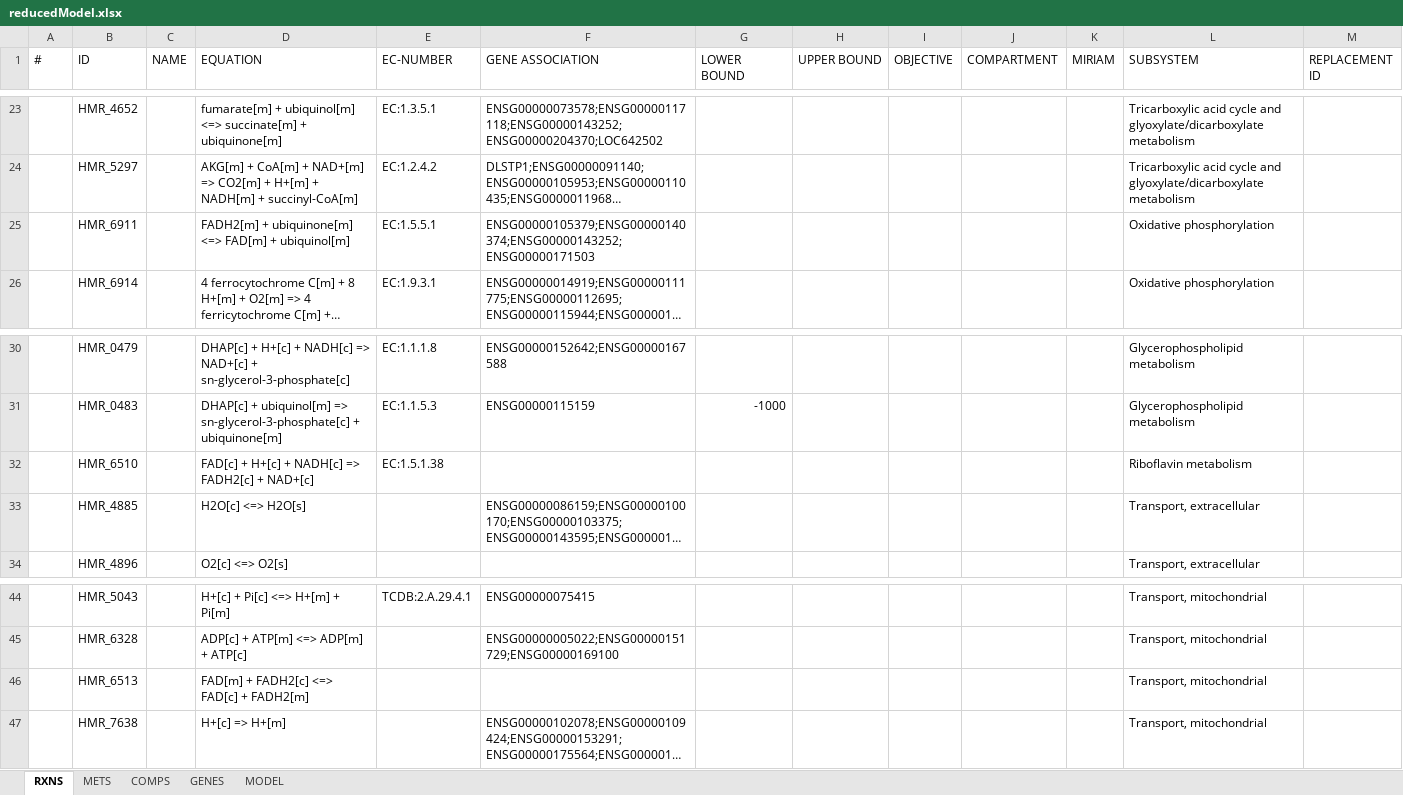
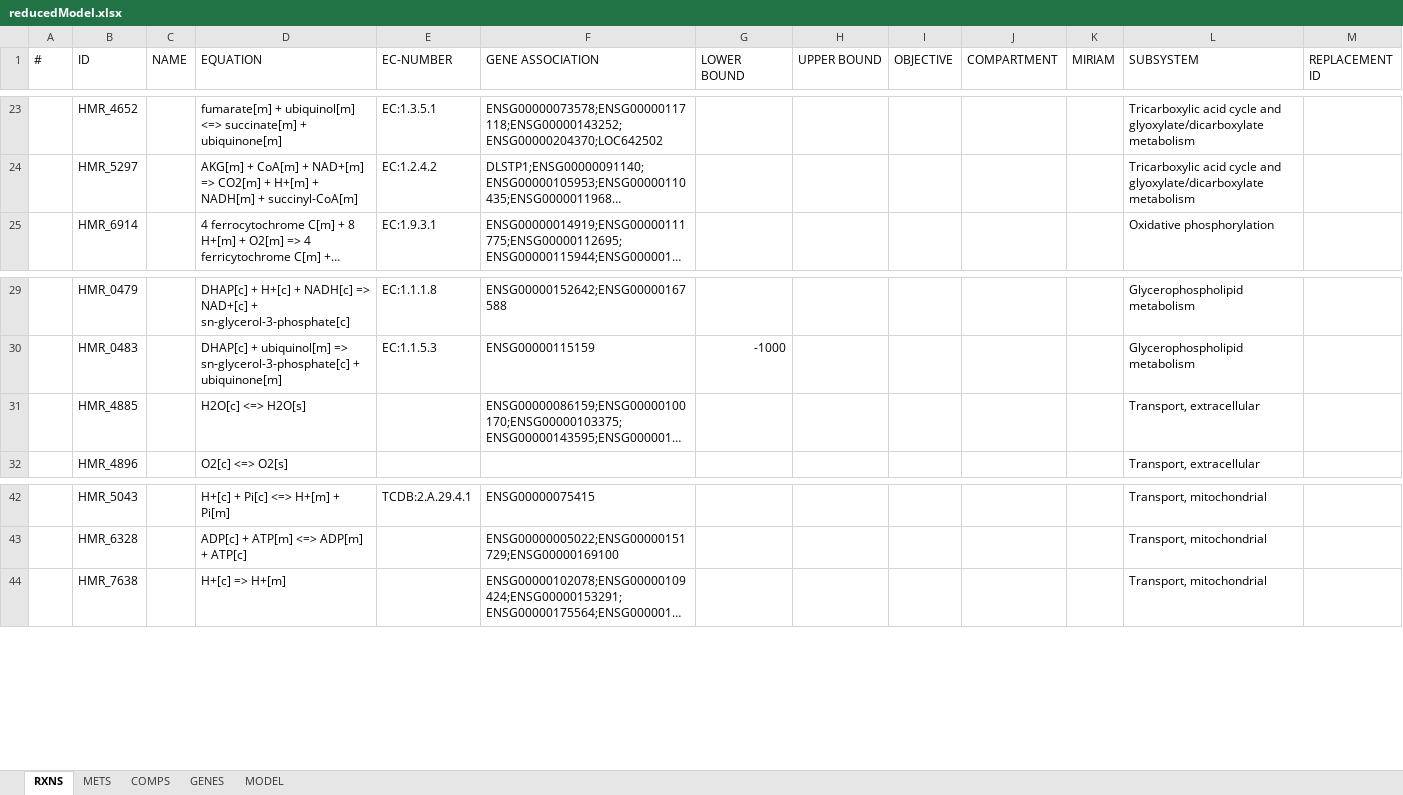
Before and after one commit to SysBioChalmers/MuscleATPProductionSimulation, an Excel workbook: model/makeSmallModel/reducedModel.xlsx, sheet RXNS, drawn as a sheet; only a part is shown, gaps mark what is left out; long unchanged cells end in …; values as stored, in another font and other column widths than the file's, no borders; the diff names each change by its address in the sheet, - before the commit and + after, or states it on an @@ line.

```diff
--- a/model/makeSmallModel/reducedModel.xlsx (sheet RXNS)
+++ b/model/makeSmallModel/reducedModel.xlsx (sheet RXNS)
-row 25:  | HMR_6911 |  | FADH2[m] + ubiquinone[m] <=> FAD[m] + ubiquinol[m] | EC:1.5.5.1 | ENSG00000105379;ENSG00000140374;ENSG00000143252;ENSG00000171503 |  |  |  |  |  | Oxidative phosphorylation
-row 32:  | HMR_6510 |  | FAD[c] + H+[c] + NADH[c] => FADH2[c] + NAD+[c] | EC:1.5.1.38 |  |  |  |  |  |  | Riboflavin metabolism
-row 46:  | HMR_6513 |  | FAD[m] + FADH2[c] <=> FAD[c] + FADH2[m] |  |  |  |  |  |  |  | Transport, mitochondrial
```
Also changed, not shown: sheet METS, sheet GENES, 2 other files.
